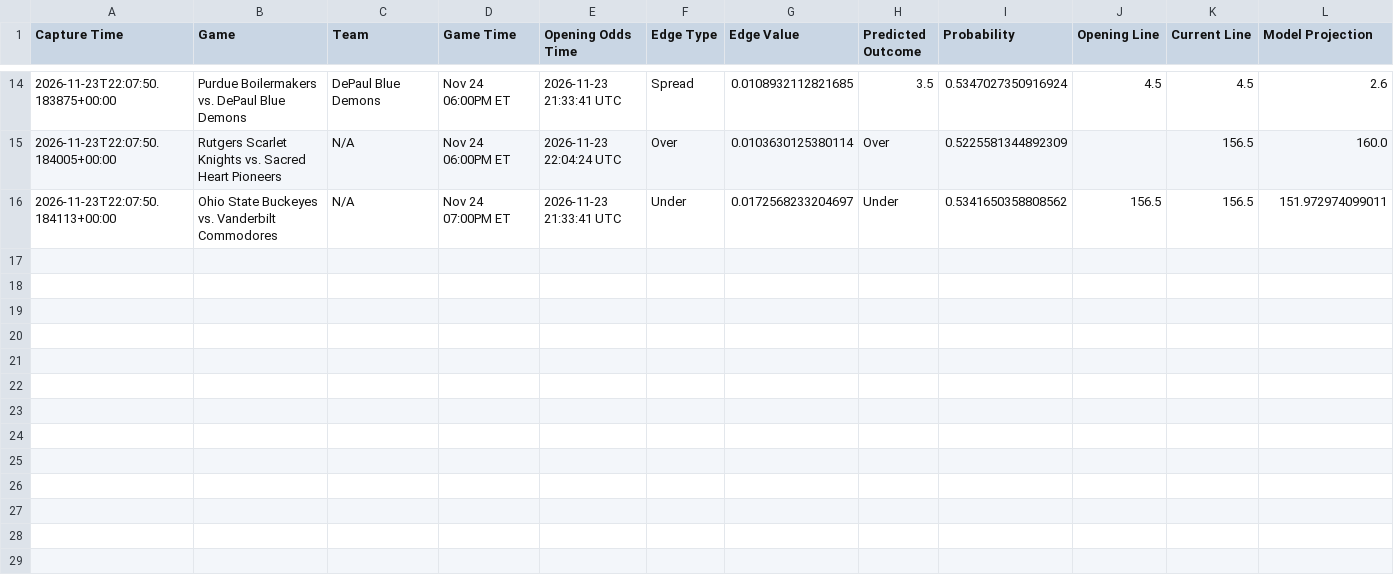
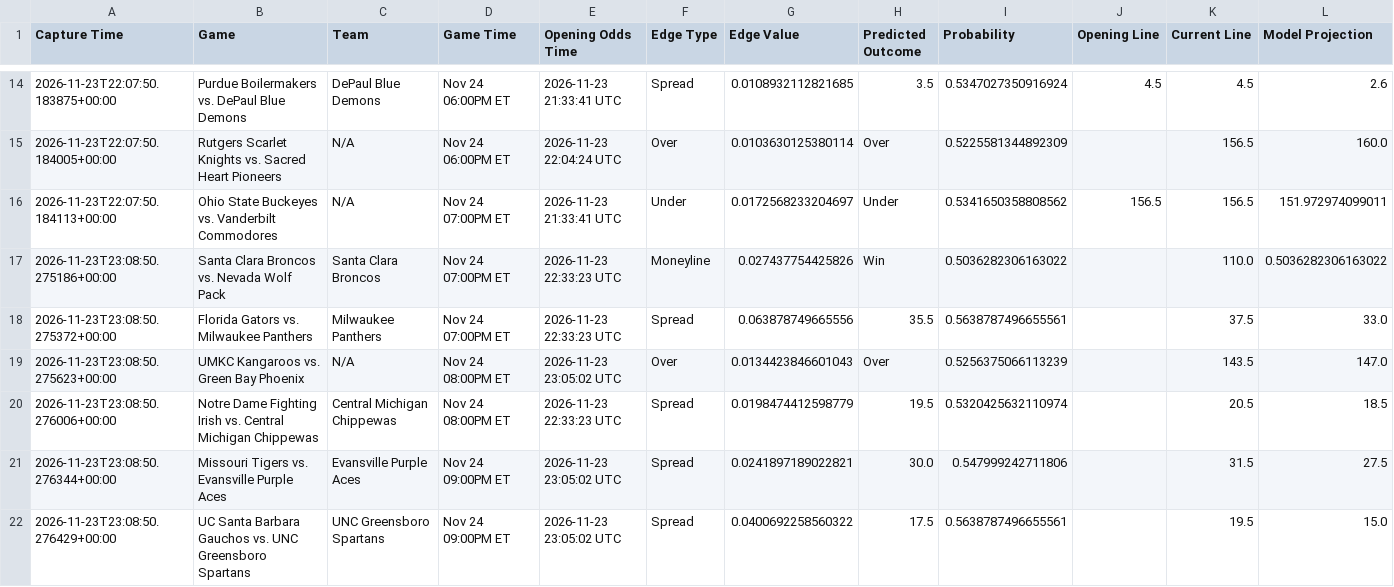
Before and after one commit to trashduty/kp_test, a CSV file: performance_tracking/weekly_performance_2026_W48.csv, drawn as a sheet; only a part is shown, gaps mark what is left out.

```diff
--- a/performance_tracking/weekly_performance_2026_W48.csv
+++ b/performance_tracking/weekly_performance_2026_W48.csv
@@ -16 +16,7 @@ Capture Time,Game,Team,Game Time,Opening Odds Time,Edge Type,Edge Value,Predicte
 2026-11-23T22:07:50.184113+00:00,Ohio State Buckeyes vs. Vanderbilt Commodores,N/A,Nov 24 07:00PM ET,2026-11-23 21:33:41 UTC,Under,0.0172568233204697,Under,0.5341650358808562,156.5,156.5,151.972974099011
+2026-11-23T23:08:50.275186+00:00,Santa Clara Broncos vs. Nevada Wolf Pack,Santa Clara Broncos,Nov 24 07:00PM ET,2026-11-23 22:33:23 UTC,Moneyline,0.027437754425826,Win,0.5036282306163022,,110.0,0.5036282306163022
+2026-11-23T23:08:50.275372+00:00,Florida Gators vs. Milwaukee Panthers,Milwaukee Panthers,Nov 24 07:00PM ET,2026-11-23 22:33:23 UTC,Spread,0.063878749665556,35.5,0.5638787496655561,,37.5,33.0
+2026-11-23T23:08:50.275623+00:00,UMKC Kangaroos vs. Green Bay Phoenix,N/A,Nov 24 08:00PM ET,2026-11-23 23:05:02 UTC,Over,0.0134423846601043,Over,0.5256375066113239,,143.5,147.0
+2026-11-23T23:08:50.276006+00:00,Notre Dame Fighting Irish vs. Central Michigan Chippewas,Central Michigan Chippewas,Nov 24 08:00PM ET,2026-11-23 22:33:23 UTC,Spread,0.0198474412598779,19.5,0.5320425632110974,,20.5,18.5
+2026-11-23T23:08:50.276344+00:00,Missouri Tigers vs. Evansville Purple Aces,Evansville Purple Aces,Nov 24 09:00PM ET,2026-11-23 23:05:02 UTC,Spread,0.0241897189022821,30.0,0.547999242711806,,31.5,27.5
+2026-11-23T23:08:50.276429+00:00,UC Santa Barbara Gauchos vs. UNC Greensboro Spartans,UNC Greensboro Spartans,Nov 24 09:00PM ET,2026-11-23 23:05:02 UTC,Spread,0.0400692258560322,17.5,0.5638787496655561,,19.5,15.0
```
Also changed, not shown: 1 other file.
